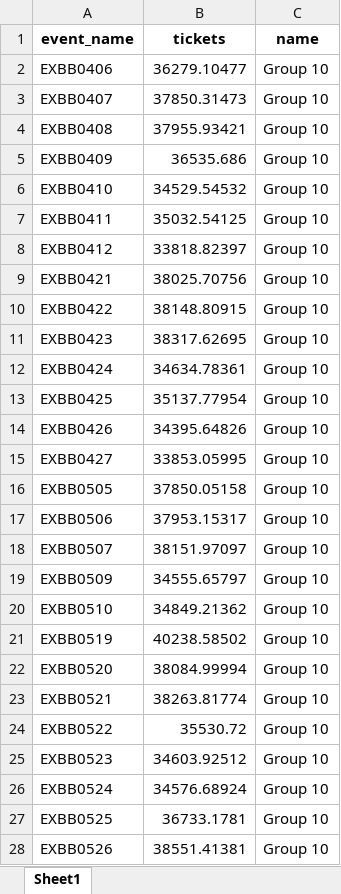
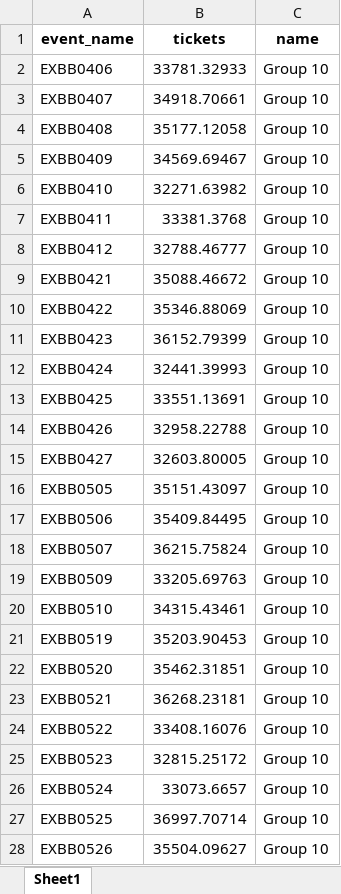
Before and after one commit to dgoon29/braves_pricing_2024, an Excel workbook: project/submission/solution_prediction_excel.xlsx, sheet Sheet1, drawn as a sheet; only a part is shown; values as stored, in another font and other column widths than the file's, no borders; the diff covers the shown part only; the diff names each change by its address in the sheet, - before the commit and + after, or states it on an @@ line.

```diff
--- a/project/submission/solution_prediction_excel.xlsx (sheet Sheet1)
+++ b/project/submission/solution_prediction_excel.xlsx (sheet Sheet1)
-B2 (tickets): 36279.10477
+B2 (tickets): 33781.32933
-B3 (tickets): 37850.31473
+B3 (tickets): 34918.70661
-B4 (tickets): 37955.93421
+B4 (tickets): 35177.12058
-B5 (tickets): 36535.686
+B5 (tickets): 34569.69467
-B6 (tickets): 34529.54532
+B6 (tickets): 32271.63982
-B7 (tickets): 35032.54125
+B7 (tickets): 33381.3768
-B8 (tickets): 33818.82397
+B8 (tickets): 32788.46777
-B9 (tickets): 38025.70756
+B9 (tickets): 35088.46672
-B10 (tickets): 38148.80915
+B10 (tickets): 35346.88069
-B11 (tickets): 38317.62695
+B11 (tickets): 36152.79399
-B12 (tickets): 34634.78361
+B12 (tickets): 32441.39993
-B13 (tickets): 35137.77954
+B13 (tickets): 33551.13691
-B14 (tickets): 34395.64826
+B14 (tickets): 32958.22788
-B15 (tickets): 33853.05995
+B15 (tickets): 32603.80005
-B16 (tickets): 37850.05158
+B16 (tickets): 35151.43097
-B17 (tickets): 37953.15317
+B17 (tickets): 35409.84495
-B18 (tickets): 38151.97097
+B18 (tickets): 36215.75824
-B19 (tickets): 34555.65797
+B19 (tickets): 33205.69763
-B20 (tickets): 34849.21362
+B20 (tickets): 34315.43461
-B21 (tickets): 40238.58502
+B21 (tickets): 35203.90453
-B22 (tickets): 38084.99994
+B22 (tickets): 35462.31851
-B23 (tickets): 38263.81774
+B23 (tickets): 36268.23181
-B24 (tickets): 35530.72
+B24 (tickets): 33408.16076
-B25 (tickets): 34603.92512
+B25 (tickets): 32815.25172
-B26 (tickets): 34576.68924
+B26 (tickets): 33073.6657
-B27 (tickets): 36733.1781
+B27 (tickets): 36997.70714
-B28 (tickets): 38551.41381
+B28 (tickets): 35504.09627
```
Also changed, not shown: 54 edited cells elsewhere in this sheet, 7 other files.
